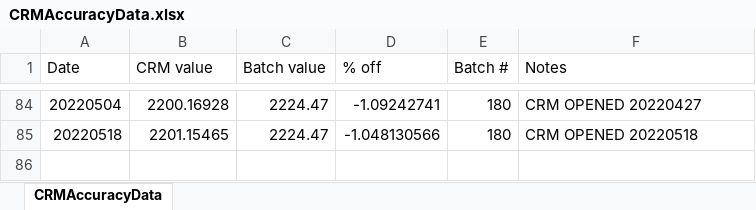
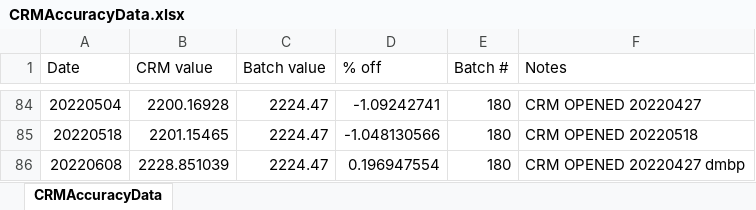
Before and after one commit to Putnam-Lab/Titrator, an Excel workbook: Data/CRMAccuracyData.xlsx, sheet CRMAccuracyData, drawn as a sheet; only a part is shown, gaps mark what is left out; values as stored, in another font and other column widths than the file's, no borders; the diff names each change by its address in the sheet, - before the commit and + after, or states it on an @@ line.

Commit message:
titrator training dmbp and lz, changed new acid titrant bottle, blue tank titrations dmbp 0608

```diff
--- a/Data/CRMAccuracyData.xlsx (sheet CRMAccuracyData)
+++ b/Data/CRMAccuracyData.xlsx (sheet CRMAccuracyData)
+row 86: 20220608 | 2228.851039 | 2224.47 | 0.196947554 | 180 | CRM OPENED 20220427 dmbp
```
Also changed, not shown: 12 other files.
